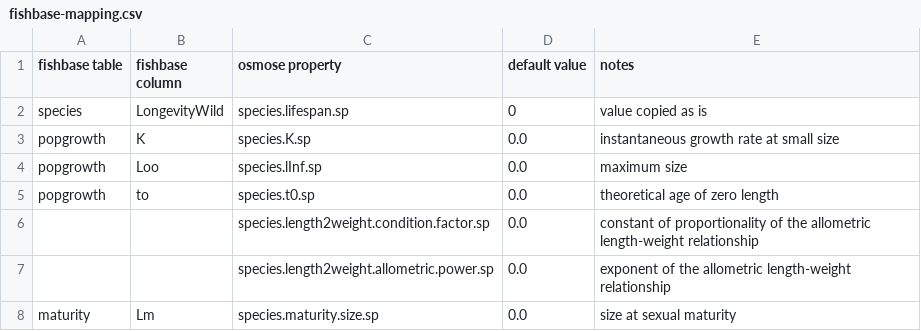
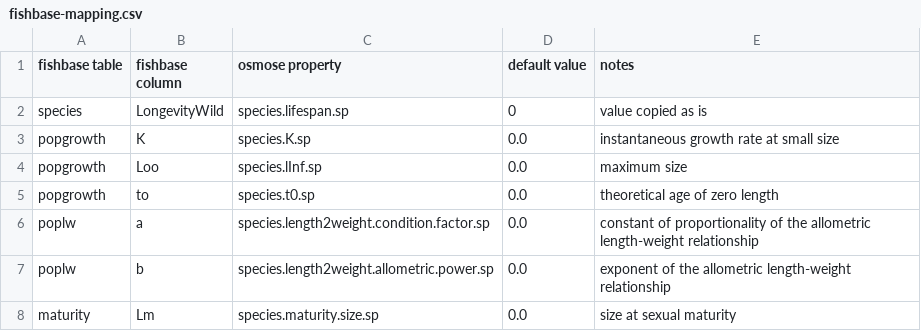
Before and after one commit to osmose-model/osmose-web-api, a CSV file: src/main/resources/com/github/jhpoelen/fbob/fishbase-mapping.csv, drawn as a sheet.

Commit message:
Update fishbase-mapping.csv

```diff
--- a/src/main/resources/com/github/jhpoelen/fbob/fishbase-mapping.csv
+++ b/src/main/resources/com/github/jhpoelen/fbob/fishbase-mapping.csv
@@ -5,4 +5,4 @@ popgrowth,Loo,species.lInf.sp,0.0,maximum size
 popgrowth,to,species.t0.sp,0.0,theoretical age of zero length
-,,species.length2weight.condition.factor.sp,0.0,constant of proportionality of the allometric length-weight relationship
-,,species.length2weight.allometric.power.sp,0.0,exponent of the allometric length-weight relationship
+poplw,a,species.length2weight.condition.factor.sp,0.0,constant of proportionality of the allometric length-weight relationship
+poplw,b,species.length2weight.allometric.power.sp,0.0,exponent of the allometric length-weight relationship
 maturity,Lm,species.maturity.size.sp,0.0,size at sexual maturity
```
